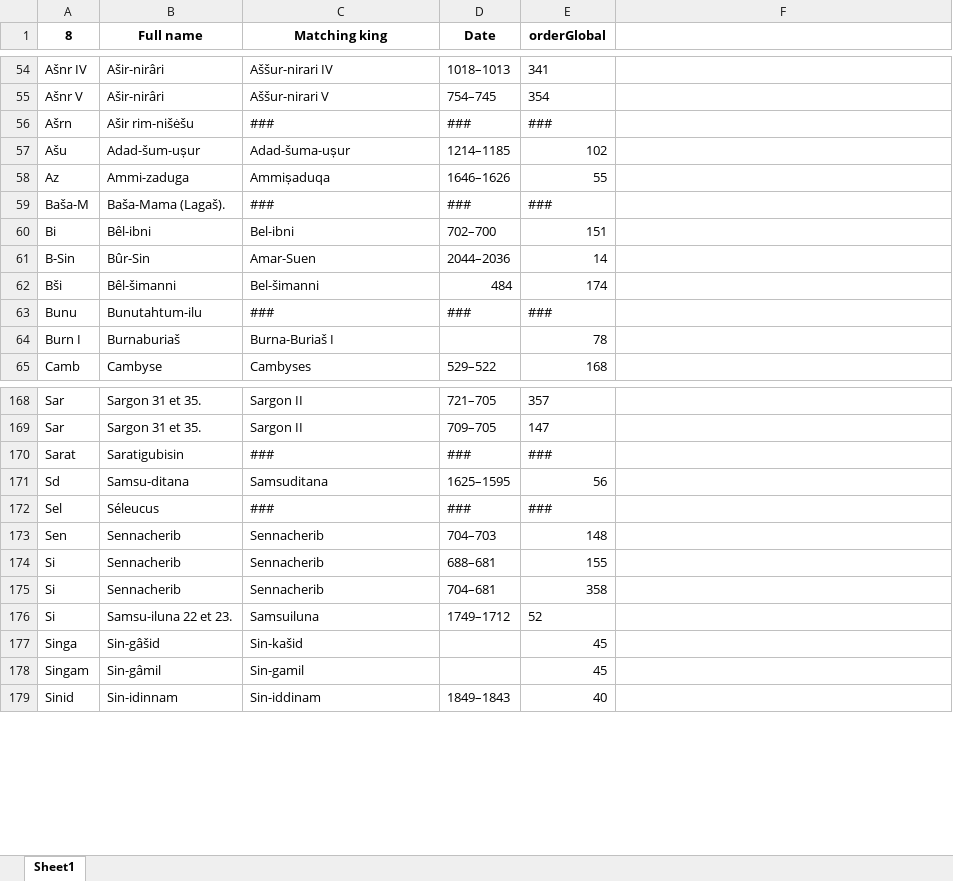
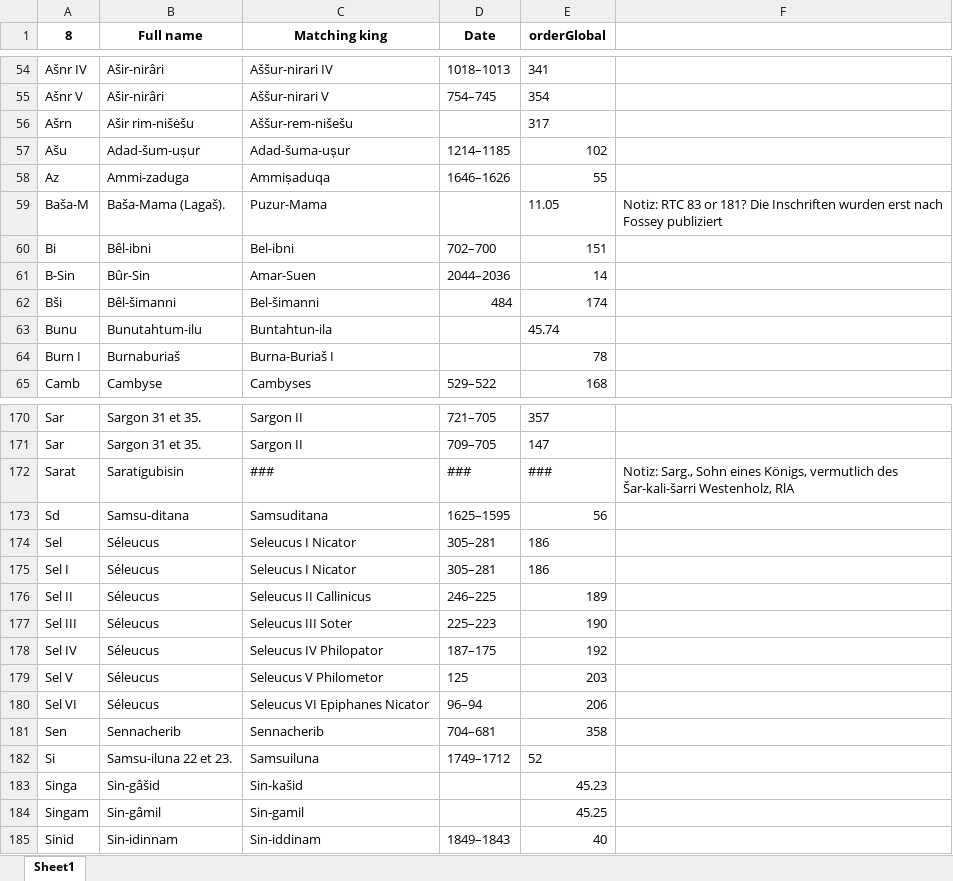
Before and after one commit to ElectronicBabylonianLiterature/fossey-ocr, an Excel workbook: king_abbreviation_matches.xlsx, sheet Sheet1, drawn as a sheet; only a part is shown, gaps mark what is left out; values as stored, in another font and other column widths than the file's, no borders; removed rows and columns are numbered as before the commit, all else as after; the diff covers the shown part only; the diff names each change by its address in the sheet, - before the commit and + after, or states it on an @@ line.

Commit message:
Updated list

```diff
--- a/king_abbreviation_matches.xlsx (sheet Sheet1)
+++ b/king_abbreviation_matches.xlsx (sheet Sheet1)
-C56 (Matching king): ###
+C56 (Matching king): Aššur-rem-nišešu
-D56 (Date): ###
+D56 (Date): (empty)
-E56 (orderGlobal): ###
+E56 (orderGlobal): 317
-C59 (Matching king): ###
+C59 (Matching king): Puzur-Mama
-D59 (Date): ###
+D59 (Date): (empty)
-E59 (orderGlobal): ###
+E59 (orderGlobal): 11.05
-F59: (empty)
+F59: Notiz: RTC 83 or 181? Die Inschriften wurden erst nach Fossey publiziert
-C63 (Matching king): ###
+C63 (Matching king): Buntahtun-ila
-D63 (Date): ###
+D63 (Date): (empty)
-E63 (orderGlobal): ###
+E63 (orderGlobal): 45.74
-F172: (empty)
+F172: Notiz: Sarg., Sohn eines Königs, vermutlich des Šar-kali-šarri Westenholz, RlA
-C174 (Matching king): ###
+C174 (Matching king): Seleucus I Nicator
-D174 (Date): ###
+D174 (Date): 305–281
-E174 (orderGlobal): ###
+E174 (orderGlobal): 186
+row 175: Sel I | Séleucus | Seleucus I Nicator | 305–281 | 186
+row 176: Sel II | Séleucus | Seleucus II Callinicus | 246–225 | 189
+row 177: Sel III | Séleucus | Seleucus III Soter | 225–223 | 190
+row 178: Sel IV | Séleucus | Seleucus IV Philopator | 187–175 | 192
+row 179: Sel V | Séleucus | Seleucus V Philometor | 125 | 203
+row 180: Sel VI | Séleucus | Seleucus VI Epiphanes Nicator | 96–94 | 206
-D181 (Date): 704–703
+D181 (Date): 704–681
-E181 (orderGlobal): 148
+E181 (orderGlobal): 358
-row 174: Si | Sennacherib | Sennacherib | 688–681 | 155
-row 175: Si | Sennacherib | Sennacherib | 704–681 | 358
-E183 (orderGlobal): 45
+E183 (orderGlobal): 45.23
-E184 (orderGlobal): 45
+E184 (orderGlobal): 45.25
```
Also changed, not shown: 2 added rows and 83 edited cells elsewhere in this sheet.
